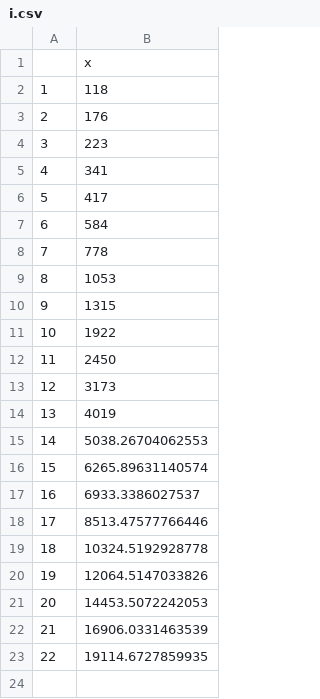
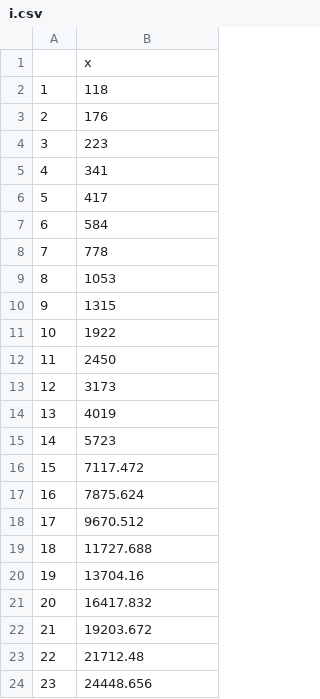
Before and after one commit to qx0731/covid_19_projection_03_16, a CSV file: code/i.csv, drawn as a sheet.

```diff
--- a/code/i.csv
+++ b/code/i.csv
@@ -14,10 +14,11 @@
 "13",4019
-"14",5038.26704062553
-"15",6265.89631140574
-"16",6933.3386027537
-"17",8513.47577766446
-"18",10324.5192928778
-"19",12064.5147033826
-"20",14453.5072242053
-"21",16906.0331463539
-"22",19114.6727859935
+"14",5723
+"15",7117.472
+"16",7875.624
+"17",9670.512
+"18",11727.688
+"19",13704.16
+"20",16417.832
+"21",19203.672
+"22",21712.48
+"23",24448.656
```
Also changed, not shown: code/k.csv, data/covid19_italy_region.csv, 4 other files.
